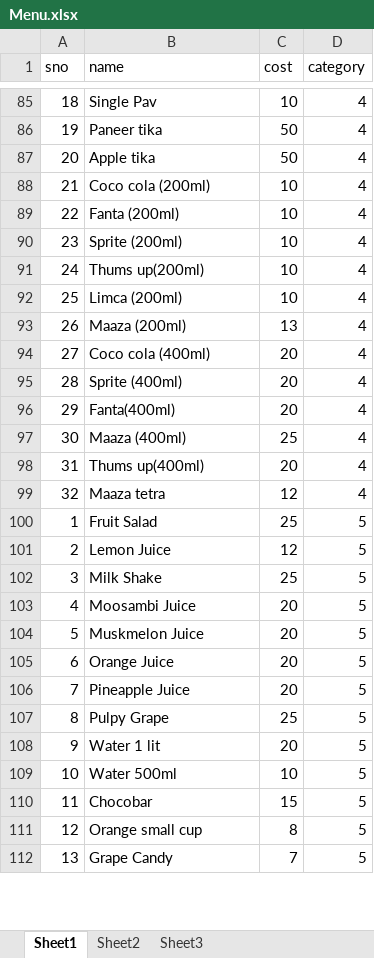
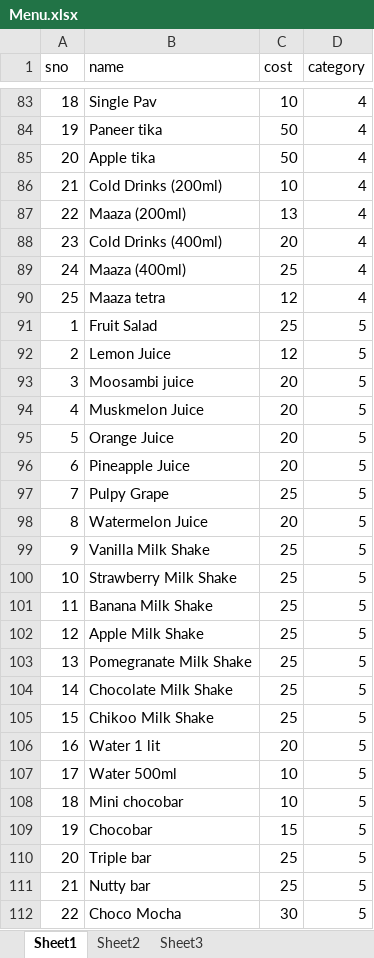
Before and after one commit to one100solutions/Viands, an Excel workbook: Menu.xlsx, sheet Sheet1, drawn as a sheet; only a part is shown, gaps mark what is left out; the shorter side is filled out with more unchanged rows; values as stored, in another font and other column widths than the file's, no borders; removed rows and columns are numbered as before the commit, all else as after; the diff covers the shown part only; the diff names each change by its address in the sheet, - before the commit and + after, or states it on an @@ line.

```diff
--- a/Menu.xlsx (sheet Sheet1)
+++ b/Menu.xlsx (sheet Sheet1)
@@ column A (sno) renumbered between rows 52 and 130 @@
-B86 (name): Coco cola (200ml)
+B86 (name): Cold Drinks (200ml)
-row 89: 22 | Fanta (200ml) | 10 | 4
-row 90: 23 | Sprite (200ml) | 10 | 4
-row 91: 24 | Thums up(200ml) | 10 | 4
-row 92: 25 | Limca (200ml) | 10 | 4
-B88 (name): Coco cola (400ml)
+B88 (name): Cold Drinks (400ml)
-row 95: 28 | Sprite (400ml) | 20 | 4
-row 96: 29 | Fanta(400ml) | 20 | 4
-row 98: 31 | Thums up(400ml) | 20 | 4
-row 102: 3 | Milk Shake | 25 | 5
-B93 (name): Moosambi Juice
+B93 (name): Moosambi juice
+row 98: 8 | Watermelon Juice | 20 | 5
+row 99: 9 | Vanilla Milk Shake | 25 | 5
+row 100: 10 | Strawberry Milk Shake | 25 | 5
+row 101: 11 | Banana Milk Shake | 25 | 5
+row 102: 12 | Apple Milk Shake | 25 | 5
+row 103: 13 | Pomegranate Milk Shake | 25 | 5
+row 104: 14 | Chocolate Milk Shake | 25 | 5
+row 105: 15 | Chikoo Milk Shake | 25 | 5
@@ row 125 moved to row 108: 18 @@
-row 111: 12 | Orange small cup | 8 | 5
+row 110: 20 | Triple bar | 25 | 5
@@ row 126 moved to row 111: 21 @@
+row 112: 22 | Choco Mocha | 30 | 5
```
Also changed, not shown: 8 added rows, 43 removed rows, 1 moved row and 19 edited cells elsewhere in this sheet, 5 other files.
